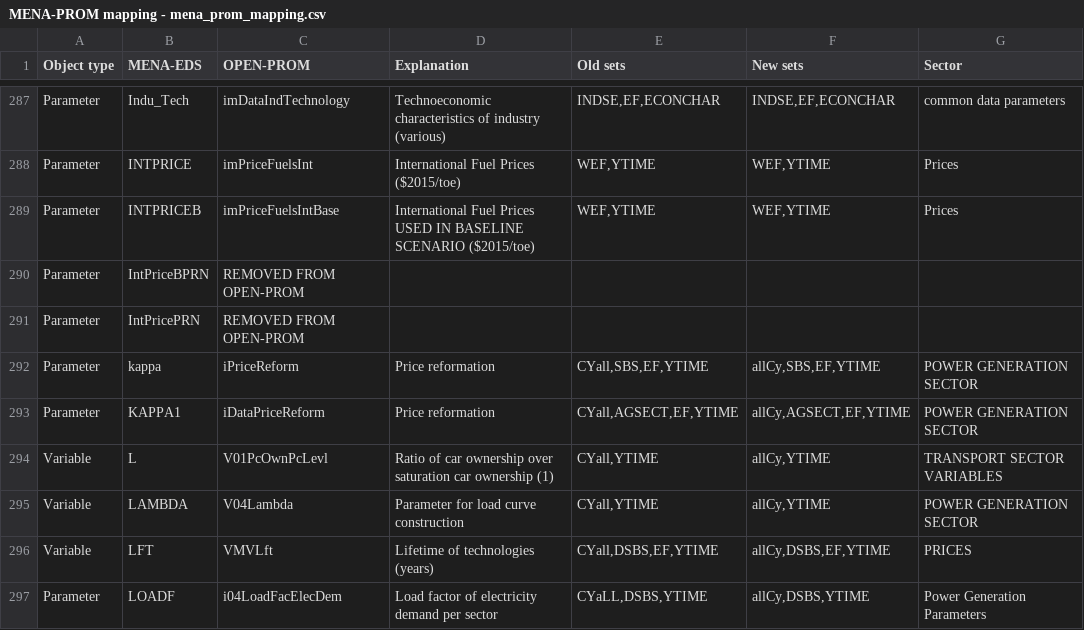
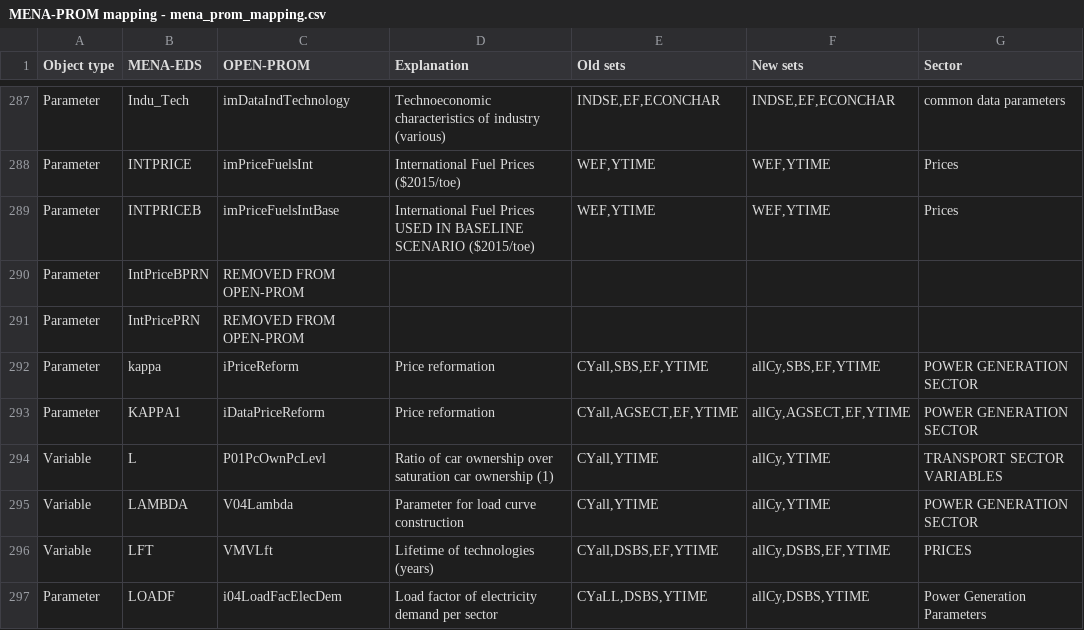
Before and after one commit to e3modelling/OPEN-PROM, a CSV file: MENA-PROM mapping - mena_prom_mapping.csv, drawn as a sheet; only a part is shown, gaps mark what is left out.

Commit message:
Refactor variable names and update equations across multiple modules
- Changed variable names from VmRenValue.FX to VmRenValue for consistency.
- Updated equations to reflect new variable names in preloop and postsolve files for various modules including Transport, Industry, Power Generation, Hydrogen, and Emissions.
- Introduced new parameters for emissions and hydrogen modules to enhance clarity and maintainability.
- Removed obsolete equations related to gross emissions and abatement costs in the Emissions module.
- Adjusted cost calculations in the Heat module to utilize new parameter structures.
- Ensured all changes maintain the integrity of the model while improving readability and organization.

```diff
--- a/MENA-PROM mapping - mena_prom_mapping.csv
+++ b/MENA-PROM mapping - mena_prom_mapping.csv
@@ -297,3 +297,3 @@ Parameter,kappa,iPriceReform,Price reformation,"CYall,SBS,EF,YTIME","allCy,SBS,E
 Parameter,KAPPA1,iDataPriceReform,Price reformation,"CYall,AGSECT,EF,YTIME","allCy,AGSECT,EF,YTIME",POWER GENERATION SECTOR
-Variable,L,V01PcOwnPcLevl,Ratio of car ownership over saturation car ownership (1),"CYall,YTIME","allCy,YTIME",TRANSPORT SECTOR VARIABLES
+Variable,L,P01PcOwnPcLevl,Ratio of car ownership over saturation car ownership (1),"CYall,YTIME","allCy,YTIME",TRANSPORT SECTOR VARIABLES
 Variable,LAMBDA,V04Lambda,Parameter for load curve construction,"CYall,YTIME","allCy,YTIME",POWER GENERATION SECTOR
```
Also changed, not shown: OLD-NEW Mapping.csv, 22 other files.
